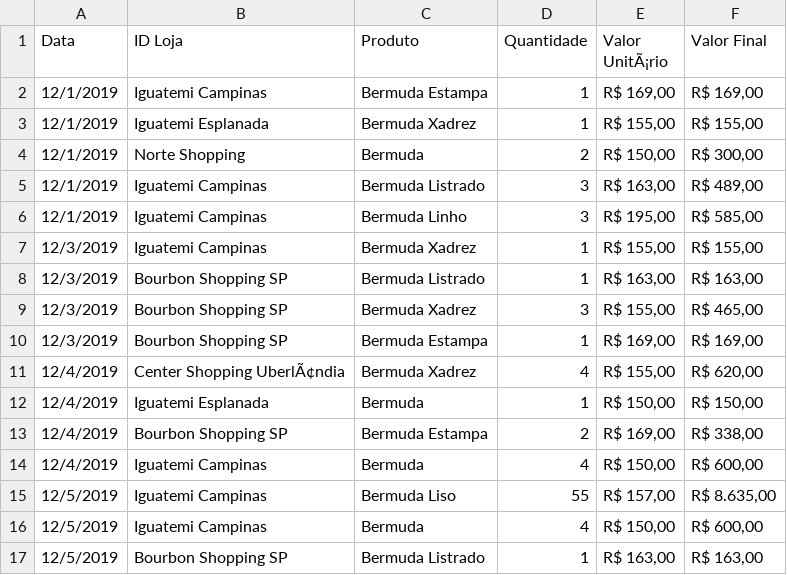
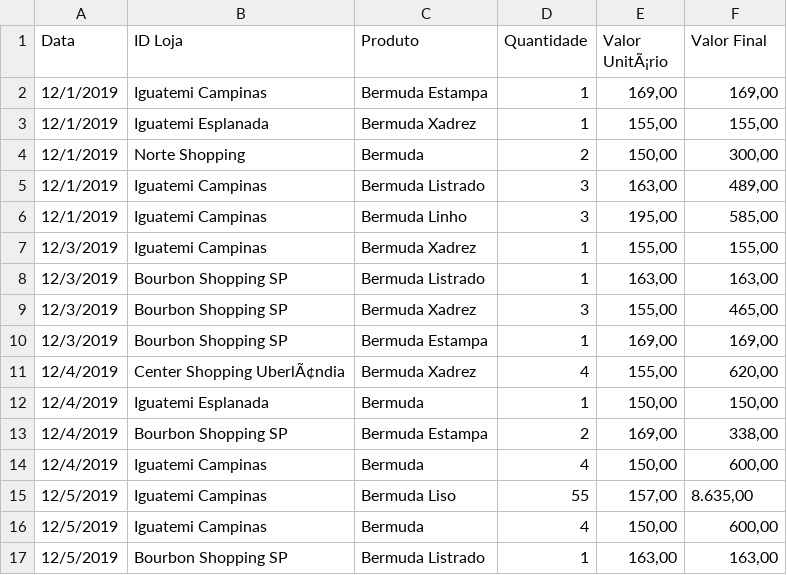
Before and after one commit to Yyfii/python, a CSV file: vendas.csv, drawn as a sheet; only a part is shown; the diff covers the shown part only.

Commit message:
Update vendas.csv

```diff
--- a/vendas.csv
+++ b/vendas.csv
@@ -1,17 +1,17 @@
 Data,ID Loja,Produto,Quantidade,Valor UnitÃ¡rio,Valor Final
-12/1/2019,Iguatemi Campinas,Bermuda Estampa,1,"R$ 169,00","R$ 169,00"
-12/1/2019,Iguatemi Esplanada,Bermuda Xadrez,1,"R$ 155,00","R$ 155,00"
-12/1/2019,Norte Shopping,Bermuda,2,"R$ 150,00","R$ 300,00"
-12/1/2019,Iguatemi Campinas,Bermuda Listrado,3,"R$ 163,00","R$ 489,00"
-12/1/2019,Iguatemi Campinas,Bermuda Linho,3,"R$ 195,00","R$ 585,00"
-12/3/2019,Iguatemi Campinas,Bermuda Xadrez,1,"R$ 155,00","R$ 155,00"
-12/3/2019,Bourbon Shopping SP,Bermuda Listrado,1,"R$ 163,00","R$ 163,00"
-12/3/2019,Bourbon Shopping SP,Bermuda Xadrez,3,"R$ 155,00","R$ 465,00"
-12/3/2019,Bourbon Shopping SP,Bermuda Estampa,1,"R$ 169,00","R$ 169,00"
-12/4/2019,Center Shopping UberlÃ¢ndia,Bermuda Xadrez,4,"R$ 155,00","R$ 620,00"
-12/4/2019,Iguatemi Esplanada,Bermuda,1,"R$ 150,00","R$ 150,00"
-12/4/2019,Bourbon Shopping SP,Bermuda Estampa,2,"R$ 169,00","R$ 338,00"
-12/4/2019,Iguatemi Campinas,Bermuda,4,"R$ 150,00","R$ 600,00"
-12/5/2019,Iguatemi Campinas,Bermuda Liso,55,"R$ 157,00","R$ 8.635,00"
-12/5/2019,Iguatemi Campinas,Bermuda,4,"R$ 150,00","R$ 600,00"
-12/5/2019,Bourbon Shopping SP,Bermuda Listrado,1,"R$ 163,00","R$ 163,00"
+12/1/2019,Iguatemi Campinas,Bermuda Estampa,1," 169,00"," 169,00"
+12/1/2019,Iguatemi Esplanada,Bermuda Xadrez,1," 155,00"," 155,00"
+12/1/2019,Norte Shopping,Bermuda,2," 150,00"," 300,00"
+12/1/2019,Iguatemi Campinas,Bermuda Listrado,3," 163,00"," 489,00"
+12/1/2019,Iguatemi Campinas,Bermuda Linho,3," 195,00"," 585,00"
+12/3/2019,Iguatemi Campinas,Bermuda Xadrez,1," 155,00"," 155,00"
+12/3/2019,Bourbon Shopping SP,Bermuda Listrado,1," 163,00"," 163,00"
+12/3/2019,Bourbon Shopping SP,Bermuda Xadrez,3," 155,00"," 465,00"
+12/3/2019,Bourbon Shopping SP,Bermuda Estampa,1," 169,00"," 169,00"
+12/4/2019,Center Shopping UberlÃ¢ndia,Bermuda Xadrez,4," 155,00"," 620,00"
+12/4/2019,Iguatemi Esplanada,Bermuda,1," 150,00"," 150,00"
+12/4/2019,Bourbon Shopping SP,Bermuda Estampa,2," 169,00"," 338,00"
+12/4/2019,Iguatemi Campinas,Bermuda,4," 150,00"," 600,00"
+12/5/2019,Iguatemi Campinas,Bermuda Liso,55," 157,00"," 8.635,00"
+12/5/2019,Iguatemi Campinas,Bermuda,4," 150,00"," 600,00"
+12/5/2019,Bourbon Shopping SP,Bermuda Listrado,1," 163,00"," 163,00"
```
Also changed, not shown: 82 edited cells elsewhere in this file.
